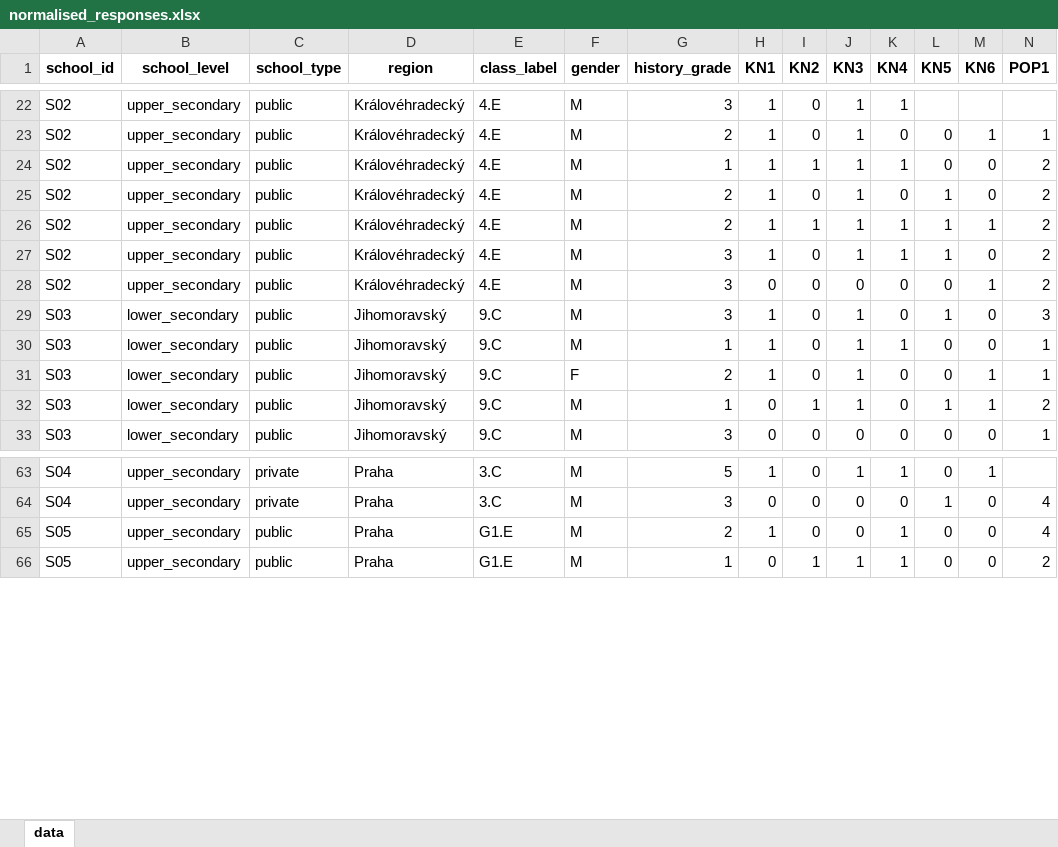
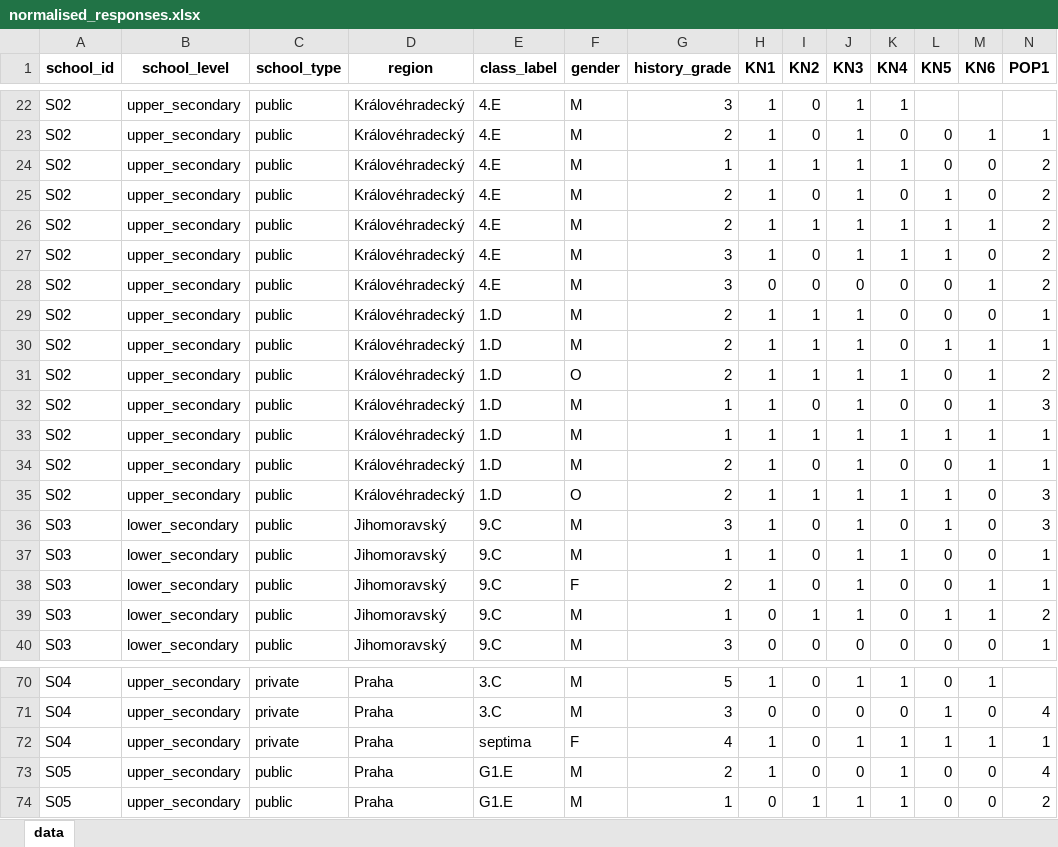
Before and after one commit to yetty/phd-029-hpt-and-extremism, an Excel workbook: normalised_responses.xlsx, sheet data, drawn as a sheet; only a part is shown, gaps mark what is left out; values as stored, in another font and other column widths than the file's, no borders; rows hold the shown columns only; the diff names each change by its address in the sheet, - before the commit and + after, or states it on an @@ line.

Commit message:
Auto data update

```diff
--- a/normalised_responses.xlsx (sheet data)
+++ b/normalised_responses.xlsx (sheet data)
+row 29: S02 | upper_secondary | public | Královéhradecký | 1.D | M | 2 | 1 | 1 | 1 | 0 | 0 | 0 | 1
+row 30: S02 | upper_secondary | public | Královéhradecký | 1.D | M | 2 | 1 | 1 | 1 | 0 | 1 | 1 | 1
+row 31: S02 | upper_secondary | public | Královéhradecký | 1.D | O | 2 | 1 | 1 | 1 | 1 | 0 | 1 | 2
+row 32: S02 | upper_secondary | public | Královéhradecký | 1.D | M | 1 | 1 | 0 | 1 | 0 | 0 | 1 | 3
+row 33: S02 | upper_secondary | public | Královéhradecký | 1.D | M | 1 | 1 | 1 | 1 | 1 | 1 | 1 | 1
+row 34: S02 | upper_secondary | public | Královéhradecký | 1.D | M | 2 | 1 | 0 | 1 | 0 | 0 | 1 | 1
+row 35: S02 | upper_secondary | public | Královéhradecký | 1.D | O | 2 | 1 | 1 | 1 | 1 | 1 | 0 | 3
+row 72: S04 | upper_secondary | private | Praha | septima | F | 4 | 1 | 0 | 1 | 1 | 1 | 1 | 1
```
Also changed, not shown: 1 other file.
